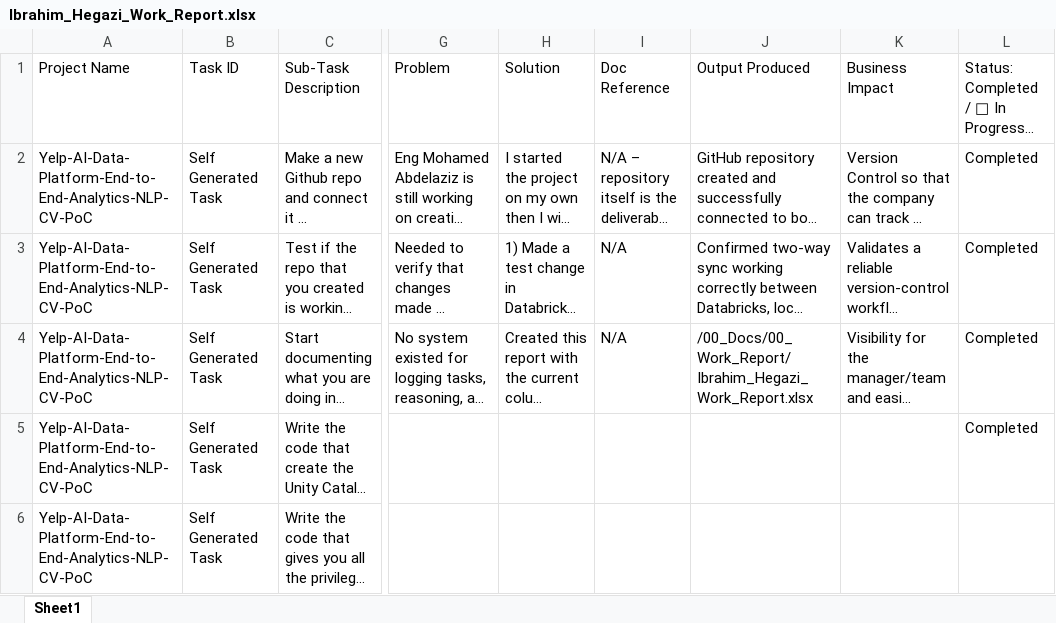
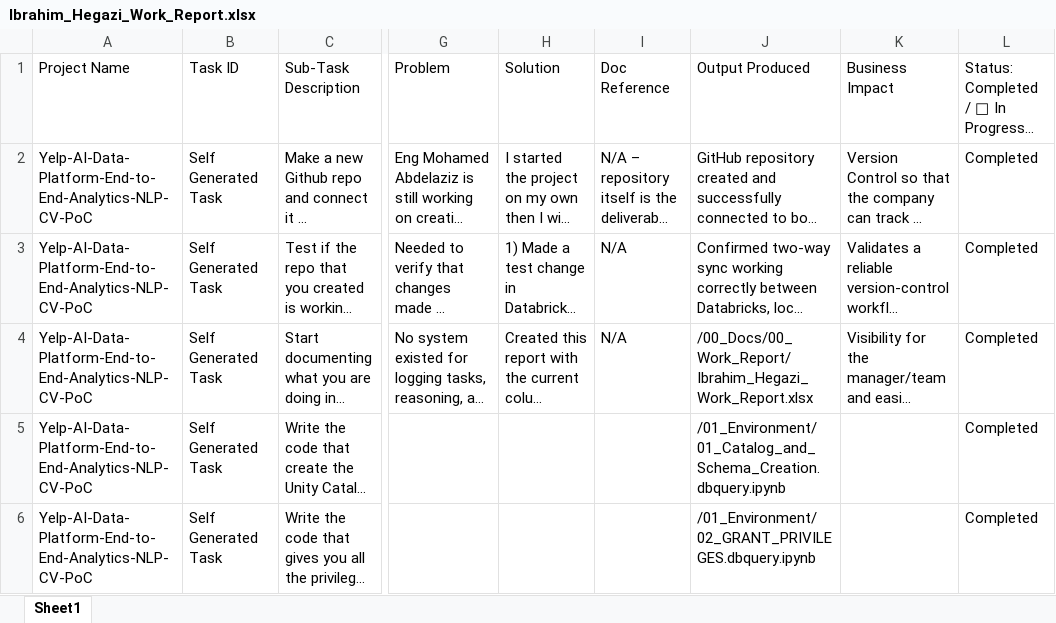
Before and after one commit to Ibrahim-Hegazi/Yelp-AI-Data-Platform-End-to-End-Analytics-NLP-CV-PoC, an Excel workbook: 00_Docs/00_Work_Report/Ibrahim_Hegazi_Work_Report.xlsx, sheet Sheet1, drawn as a sheet; only a part is shown, gaps mark what is left out; long unchanged cells end in …; values as stored, in another font and other column widths than the file's, no borders; the diff covers the shown part only; the diff names each change by its address in the sheet, - before the commit and + after, or states it on an @@ line.

Commit message:
updating the work report

```diff
--- a/00_Docs/00_Work_Report/Ibrahim_Hegazi_Work_Report.xlsx (sheet Sheet1)
+++ b/00_Docs/00_Work_Report/Ibrahim_Hegazi_Work_Report.xlsx (sheet Sheet1)
-J5 (Output Produced): (empty)
+J5 (Output Produced): /01_Environment/01_Catalog_and_Schema_Creation.dbquery.ipynb
-J6 (Output Produced): (empty)
+J6 (Output Produced): /01_Environment/02_GRANT_PRIVILEGES.dbquery.ipynb
-L6: (empty)
+L6: Completed
```
Also changed, not shown: 5 added rows elsewhere in this sheet, 1 other file.
